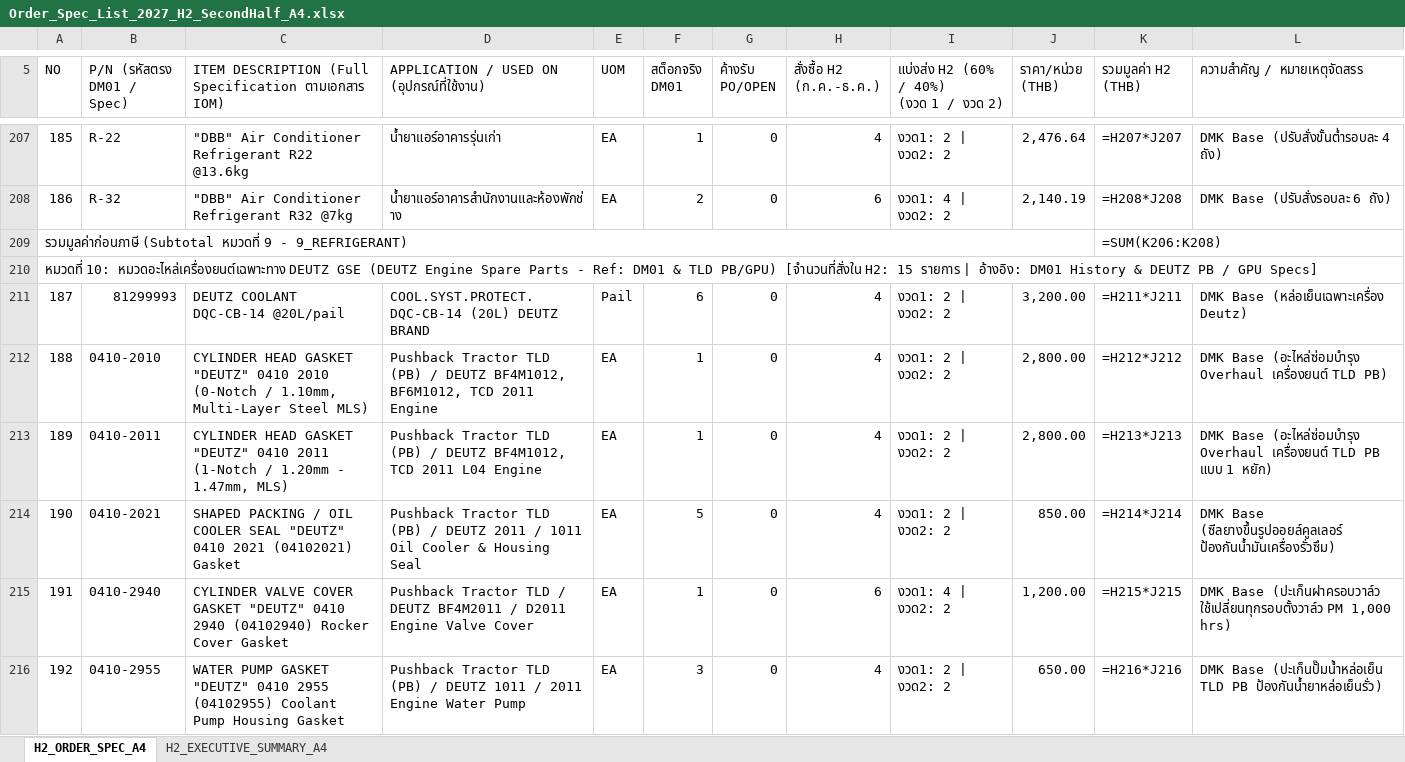
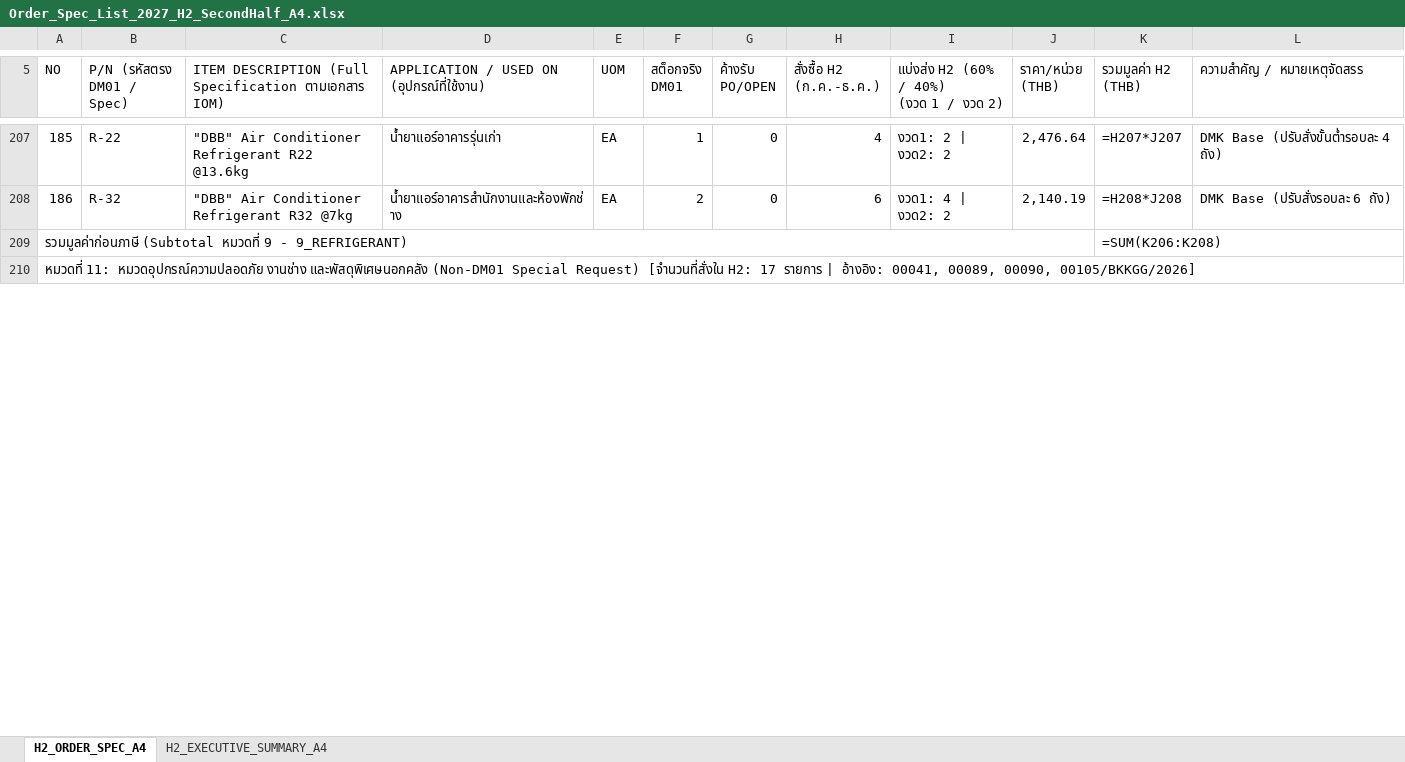
Before and after one commit to JackSleep10/RequestStockFor1Year, an Excel workbook: Order_Spec_List_2027_H2_SecondHalf_A4.xlsx, sheet H2_ORDER_SPEC_A4, drawn as a sheet; only a part is shown, gaps mark what is left out; values as stored, in another font and other column widths than the file's, no cell formats; formulas without a stored value are shown as written; the diff covers the shown part only; the diff names each change by its address in the sheet, - before the commit and + after, or states it on an @@ line.

Commit message:
Consolidate all 15 items in 10_DEUTZ_SPECIAL into H1 (H1=full year, H2=0) across all files

```diff
--- a/Order_Spec_List_2027_H2_SecondHalf_A4.xlsx (sheet H2_ORDER_SPEC_A4)
+++ b/Order_Spec_List_2027_H2_SecondHalf_A4.xlsx (sheet H2_ORDER_SPEC_A4)
@@ column A (NO) renumbered between rows 210 and 227 @@
-row 211: 187 | 81299993 | DEUTZ COOLANT DQC-CB-14 @20L/pail | COOL.SYST.PROTECT. DQC-CB-14 (20L) DEUTZ BRAND | Pail | 6 | 0 | 4 | งวด1: 2 | งวด2: 2 | 3,200.00 | =H211*J211 | DMK Base (หล่อเย็นเฉพาะเครื่อง Deutz)
-row 212: 188 | 0410-2010 | CYLINDER HEAD GASKET "DEUTZ" 0410 2010 (0-Notch / 1.10mm, Multi-Layer Steel MLS) | Pushback Tractor TLD (PB) / DEUTZ BF4M1012, BF6M1012, TCD 2011 Engine | EA | 1 | 0 | 4 | งวด1: 2 | งวด2: 2 | 2,800.00 | =H212*J212 | DMK Base (อะไหล่ซ่อมบำรุง Overhaul เครื่องยนต์ TLD PB)
-row 213: 189 | 0410-2011 | CYLINDER HEAD GASKET "DEUTZ" 0410 2011 (1-Notch / 1.20mm - 1.47mm, MLS) | Pushback Tractor TLD (PB) / DEUTZ BF4M1012, TCD 2011 L04 Engine | EA | 1 | 0 | 4 | งวด1: 2 | งวด2: 2 | 2,800.00 | =H213*J213 | DMK Base (อะไหล่ซ่อมบำรุง Overhaul เครื่องยนต์ TLD PB แบบ 1 หยัก)
-row 214: 190 | 0410-2021 | SHAPED PACKING / OIL COOLER SEAL "DEUTZ" 0410 2021 (04102021) Gasket | Pushback Tractor TLD (PB) / DEUTZ 2011 / 1011 Oil Cooler & Housing Seal | EA | 5 | 0 | 4 | งวด1: 2 | งวด2: 2 | 850.00 | =H214*J214 | DMK Base (ซีลยางขึ้นรูปออยล์คูลเลอร์ ป้องกันน้ำมันเครื่องรั่วซึม)
-row 215: 191 | 0410-2940 | CYLINDER VALVE COVER GASKET "DEUTZ" 0410 2940 (04102940) Rocker Cover Gasket | Pushback Tractor TLD / DEUTZ BF4M2011 / D2011 Engine Valve Cover | EA | 1 | 0 | 6 | งวด1: 4 | งวด2: 2 | 1,200.00 | =H215*J215 | DMK Base (ปะเก็นฝาครอบวาล์ว ใช้เปลี่ยนทุกรอบตั้งวาล์ว PM 1,000 hrs)
-row 216: 192 | 0410-2955 | WATER PUMP GASKET "DEUTZ" 0410 2955 (04102955) Coolant Pump Housing Gasket | Pushback Tractor TLD (PB) / DEUTZ 1011 / 2011 Engine Water Pump | EA | 3 | 0 | 4 | งวด1: 2 | งวด2: 2 | 650.00 | =H216*J216 | DMK Base (ปะเก็นปั๊มน้ำหล่อเย็น TLD PB ป้องกันน้ำยาหล่อเย็นรั่ว)
```
Also changed, not shown: 11 removed rows and 22 edited cells elsewhere in this sheet, sheet H2_EXECUTIVE_SUMMARY_A4, cell formats, Master_Procurement_Plan_2027_GSE.xlsx, Order_Spec_List_2027_GSE.xlsx, 8 other files.
